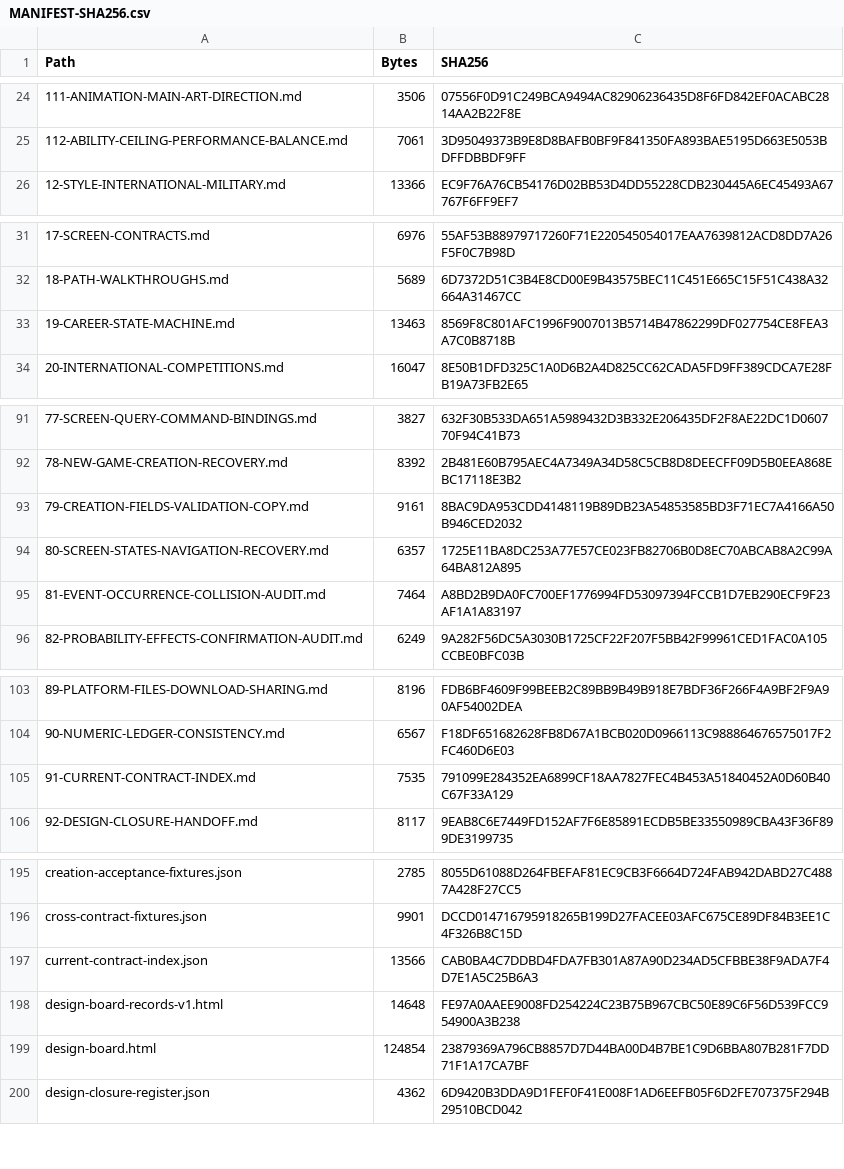
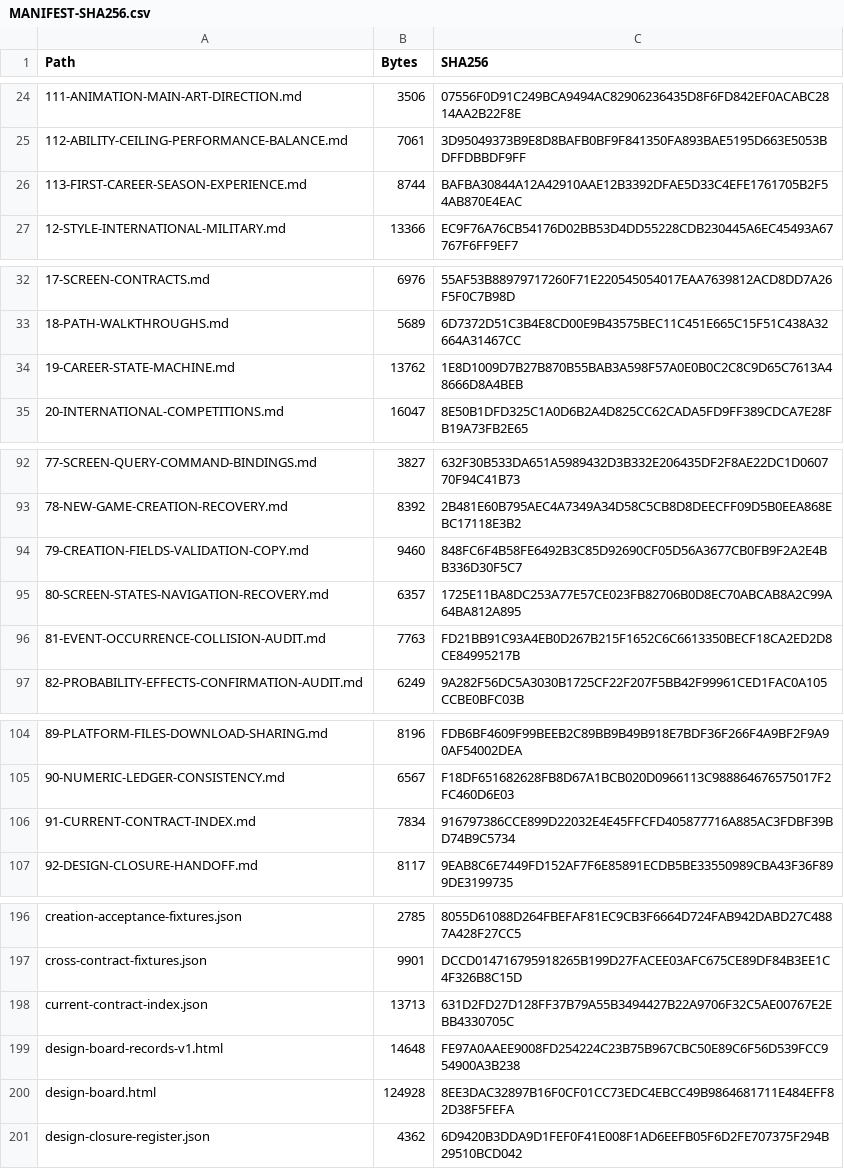
Before and after one commit to bossxor/baseball_Career, a CSV file: docs/design/MANIFEST-SHA256.csv, drawn as a sheet; only a part is shown, gaps mark what is left out; the diff covers the shown part only.

Commit message:
docs: design first career and first season story flows

```diff
--- a/docs/design/MANIFEST-SHA256.csv
+++ b/docs/design/MANIFEST-SHA256.csv
@@ -25,2 +25,3 @@
 "112-ABILITY-CEILING-PERFORMANCE-BALANCE.md","7061","3D95049373B9E8D8BAFB0BF9F841350FA893BAE5195D663E5053BDFFDBBDF9FF"
+"113-FIRST-CAREER-SEASON-EXPERIENCE.md","8744","BAFBA30844A12A42910AAE12B3392DFAE5D33C4EFE1761705B2F54AB870E4EAC"
 "12-STYLE-INTERNATIONAL-MILITARY.md","13366","EC9F76A76CB54176D02BB53D4DD55228CDB230445A6EC45493A67767F6FF9EF7"
@@ -32,3 +33,3 @@
 "18-PATH-WALKTHROUGHS.md","5689","6D7372D51C3B4E8CD00E9B43575BEC11C451E665C15F51C438A32664A31467CC"
-"19-CAREER-STATE-MACHINE.md","13463","8569F8C801AFC1996F9007013B5714B47862299DF027754CE8FEA3A7C0B8718B"
+"19-CAREER-STATE-MACHINE.md","13762","1E8D1009D7B27B870B55BAB3A598F57A0E0B0C2C8C9D65C7613A48666D8A4BEB"
 "20-INTERNATIONAL-COMPETITIONS.md","16047","8E50B1DFD325C1A0D6B2A4D825CC62CADA5FD9FF389CDCA7E28FB19A73FB2E65"
@@ -92,5 +93,5 @@
 "78-NEW-GAME-CREATION-RECOVERY.md","8392","2B481E60B795AEC4A7349A34D58C5CB8D8DEECFF09D5B0EEA868EBC17118E3B2"
-"79-CREATION-FIELDS-VALIDATION-COPY.md","9161","8BAC9DA953CDD4148119B89DB23A54853585BD3F71EC7A4166A50B946CED2032"
+"79-CREATION-FIELDS-VALIDATION-COPY.md","9460","848FC6F4B58FE6492B3C85D92690CF05D56A3677CB0FB9F2A2E4BB336D30F5C7"
 "80-SCREEN-STATES-NAVIGATION-RECOVERY.md","6357","1725E11BA8DC253A77E57CE023FB82706B0D8EC70ABCAB8A2C99A64BA812A895"
-"81-EVENT-OCCURRENCE-COLLISION-AUDIT.md","7464","A8BD2B9DA0FC700EF1776994FD53097394FCCB1D7EB290ECF9F23AF1A1A83197"
+"81-EVENT-OCCURRENCE-COLLISION-AUDIT.md","7763","FD21BB91C93A4EB0D267B215F1652C6C6613350BECF18CA2ED2D8CE84995217B"
 "82-PROBABILITY-EFFECTS-CONFIRMATION-AUDIT.md","6249","9A282F56DC5A3030B1725CF22F207F5BB42F99961CED1FAC0A105CCBE0BFC03B"
@@ -104,3 +105,3 @@
 "90-NUMERIC-LEDGER-CONSISTENCY.md","6567","F18DF651682628FB8D67A1BCB020D0966113C988864676575017F2FC460D6E03"
-"91-CURRENT-CONTRACT-INDEX.md","7535","791099E284352EA6899CF18AA7827FEC4B453A51840452A0D60B40C67F33A129"
+"91-CURRENT-CONTRACT-INDEX.md","7834","916797386CCE899D22032E4E45FFCFD405877716A885AC3FDBF39BD74B9C5734"
 "92-DESIGN-CLOSURE-HANDOFF.md","8117","9EAB8C6E7449FD152AF7F6E85891ECDB5BE33550989CBA43F36F899DE3199735"
@@ -196,5 +197,5 @@
 "cross-contract-fixtures.json","9901","DCCD014716795918265B199D27FACEE03AFC675CE89DF84B3EE1C4F326B8C15D"
-"current-contract-index.json","13566","CAB0BA4C7DDBD4FDA7FB301A87A90D234AD5CFBBE38F9ADA7F4D7E1A5C25B6A3"
+"current-contract-index.json","13713","631D2FD27D128FF37B79A55B3494427B22A9706F32C5AE00767E2EBB4330705C"
 "design-board-records-v1.html","14648","FE97A0AAEE9008FD254224C23B75B967CBC50E89C6F56D539FCC954900A3B238"
-"design-board.html","124854","23879369A796CB8857D7D44BA00D4B7BE1C9D6BBA807B281F7DD71F1A17CA7BF"
+"design-board.html","124928","8EE3DAC32897B16F0CF01CC73EDC4EBCC49B9864681711E484EFF82D38F5FEFA"
 "design-closure-register.json","4362","6D9420B3DDA9D1FEF0F41E008F1AD6EEFB05F6D2FE707375F294B29510BCD042"
```
Also changed, not shown: 5 added rows and 18 edited cells elsewhere in this file, 21 other files.
